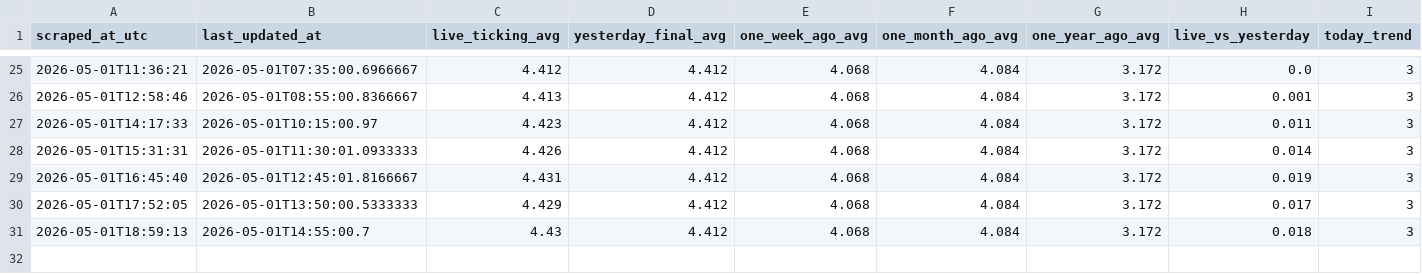
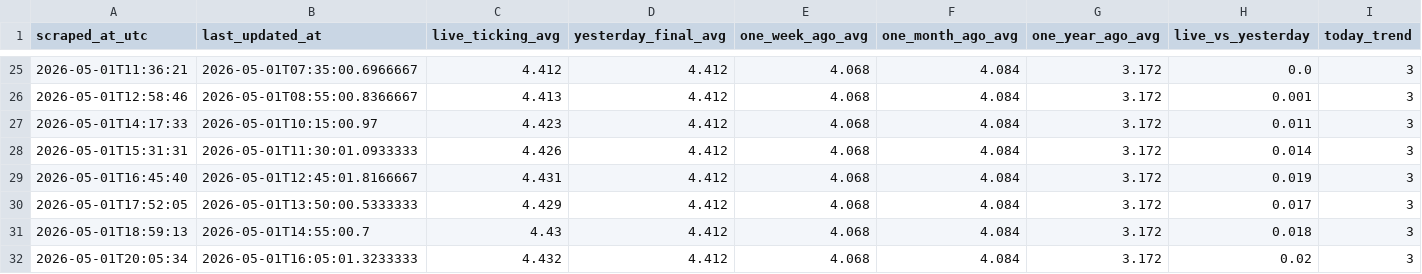
Before and after one commit to GILLIONAIREZ/gas-tracker, a CSV file: data/gasbuddy_intraday.csv, drawn as a sheet; only a part is shown, gaps mark what is left out; the diff names each change by its address in the sheet, - before the commit and + after, or states it on an @@ line.

```diff
--- a/data/gasbuddy_intraday.csv
+++ b/data/gasbuddy_intraday.csv
+row 32: 2026-05-01T20:05:34 | 2026-05-01T16:05:01.3233333 | 4.432 | 4.412 | 4.068 | 4.084 | 3.172 | 0.02 | 3
```
